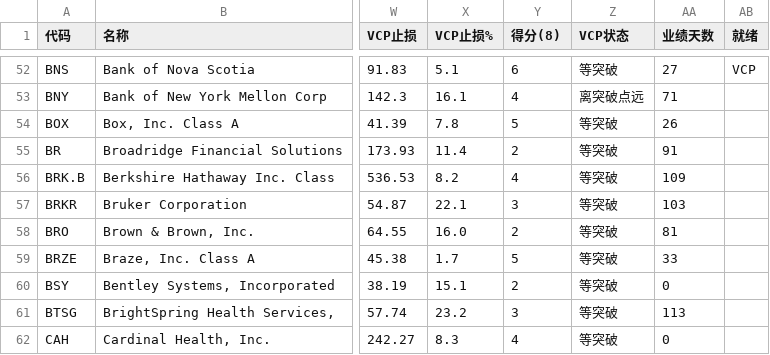
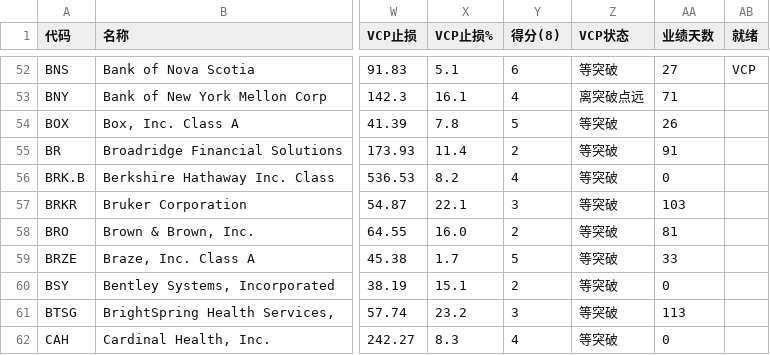
Before and after one commit to yeohkj-dev/jlaw-daily-report, a CSV file: 每日选股/2026-11-05.csv, drawn as a sheet; only a part is shown, gaps mark what is left out; the diff names each change by its address in the sheet, - before the commit and + after, or states it on an @@ line.

```diff
--- a/每日选股/2026-11-05.csv
+++ b/每日选股/2026-11-05.csv
-AA56 (业绩天数): 109
+AA56 (业绩天数): 0
```
Also changed, not shown: 7 other files.
